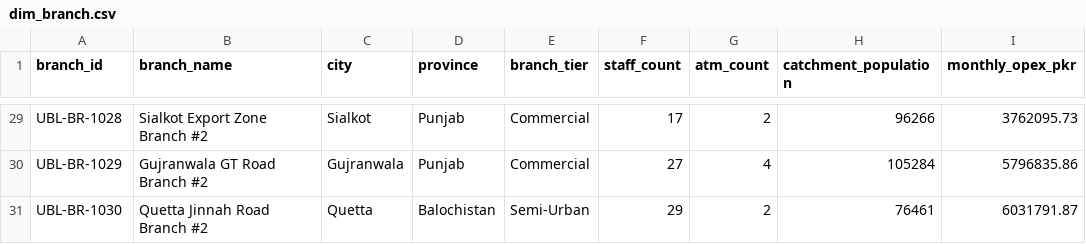
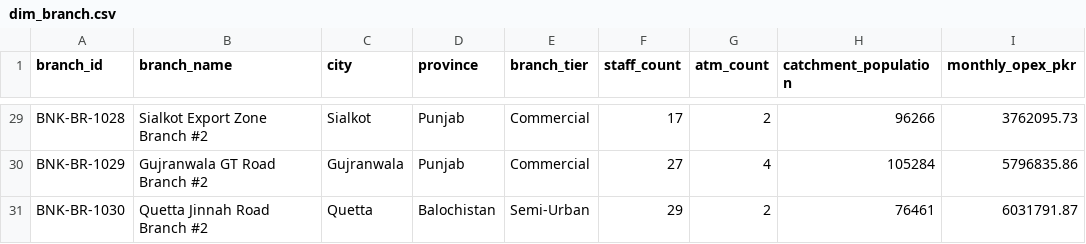
Before and after one commit to akmalkhaniub/enterprise-banking-ds-platform, a CSV file: data/raw/dim_branch.csv, drawn as a sheet; only a part is shown, gaps mark what is left out; the diff covers the shown part only; the diff names each change by its address in the sheet, - before the commit and + after, or states it on an @@ line.

```diff
--- a/data/raw/dim_branch.csv
+++ b/data/raw/dim_branch.csv
-A29 (branch_id): UBL-BR-1028
+A29 (branch_id): BNK-BR-1028
-A30 (branch_id): UBL-BR-1029
+A30 (branch_id): BNK-BR-1029
-A31 (branch_id): UBL-BR-1030
+A31 (branch_id): BNK-BR-1030
```
Also changed, not shown: 27 edited cells elsewhere in this file, bi/mart_exports/DimBranchBenchmark.csv, bi/mart_exports/DimCustomerSegment.csv, 38 other files.
